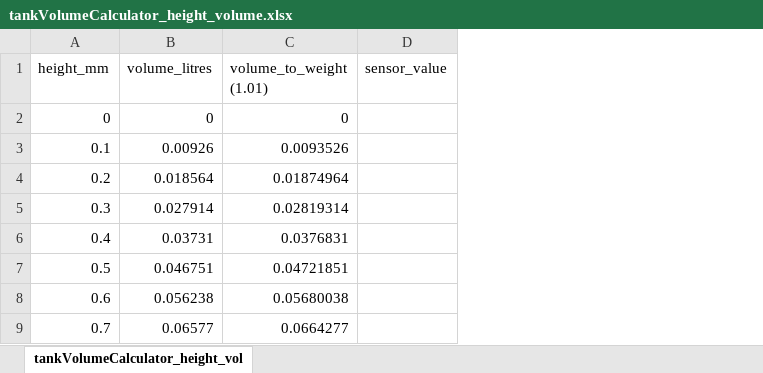
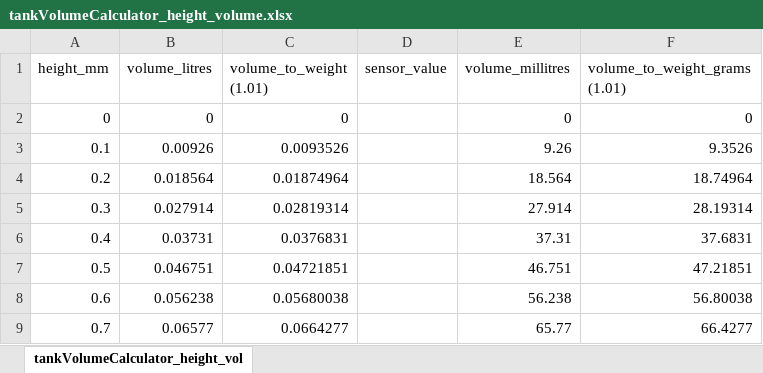
Before and after one commit to delique/step-model-volume-calculator, an Excel workbook: tankVolumeCalculator_height_volume.xlsx, sheet tankVolumeCalculator_height_vol, drawn as a sheet; only a part is shown; values as stored, in another font and other column widths than the file's, no borders; charts and pictures not drawn; the diff names each change by its address in the sheet, - before the commit and + after, or states it on an @@ line.

```diff
--- a/tankVolumeCalculator_height_volume.xlsx (sheet tankVolumeCalculator_height_vol)
+++ b/tankVolumeCalculator_height_volume.xlsx (sheet tankVolumeCalculator_height_vol)
+column E (volume_millitres), rows 2-9: 0 | 9.26 | 18.564 | 27.914 | 37.31 | 46.751 | 56.238 | 65.77
+column F (volume_to_weight_grams (1.01)), rows 2-9: 0 | 9.3526 | 18.74964 | 28.19314 | 37.6831 | 47.21851 | 56.80038 | 66.4277
```
Also changed, not shown: charts or pictures, 8 other files.
